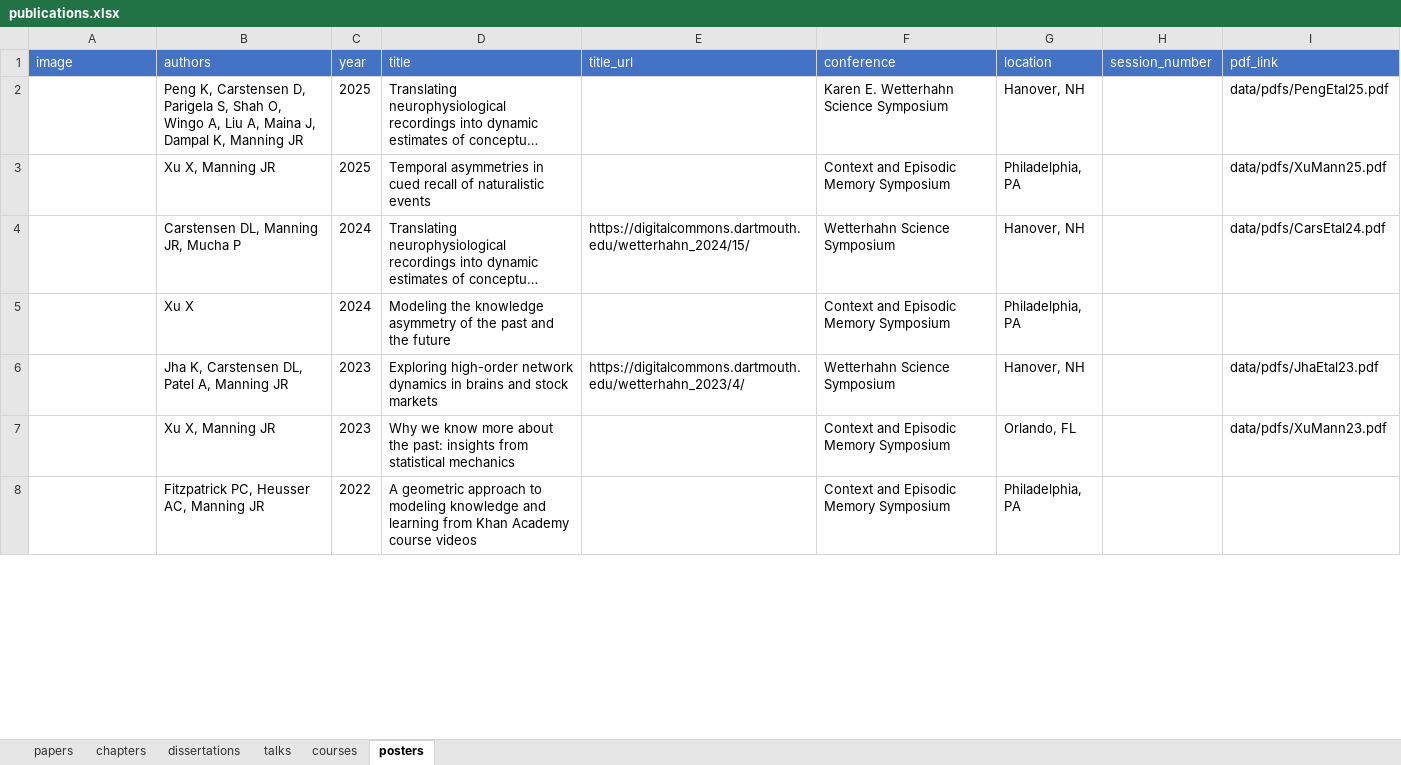
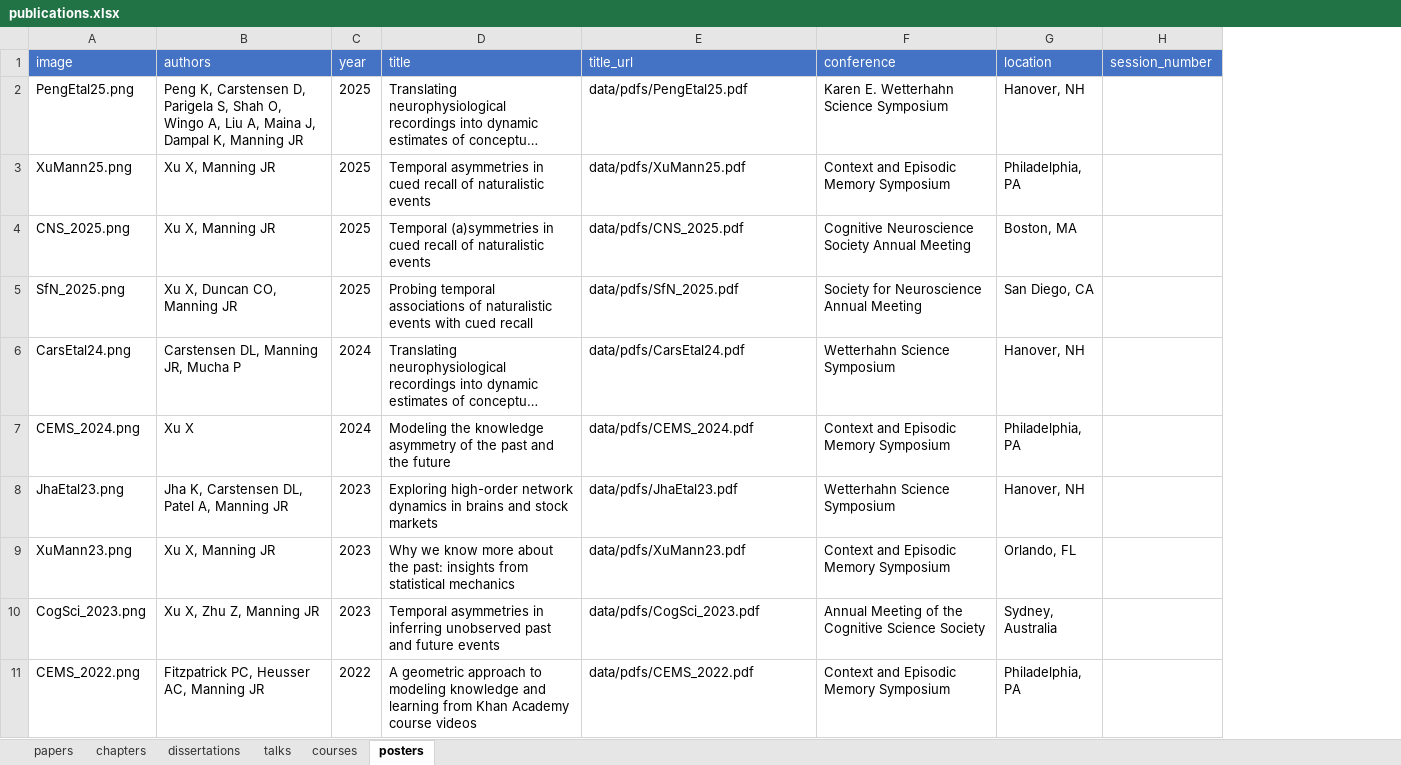
Before and after one commit to ContextLab/contextlab.github.io, an Excel workbook: data/publications.xlsx, sheet posters, drawn as a sheet; only a part is shown; long unchanged cells end in …; values as stored, in another font and other column widths than the file's, no borders; removed rows and columns are numbered as before the commit, all else as after; the diff covers the shown part only; the diff names each change by its address in the sheet, - before the commit and + after, or states it on an @@ line.

```diff
--- a/data/publications.xlsx (sheet posters)
+++ b/data/publications.xlsx (sheet posters)
-column I (pdf_link), rows 2-7: data/pdfs/PengEtal25.pdf | data/pdfs/XuMann25.pdf | data/pdfs/CarsEtal24.pdf |  | data/pdfs/JhaEtal23.pdf | data/pdfs/XuMann23.pdf
-A2 (image): (empty)
+A2 (image): PengEtal25.png
-E2 (title_url): (empty)
+E2 (title_url): data/pdfs/PengEtal25.pdf
-A3 (image): (empty)
+A3 (image): XuMann25.png
-E3 (title_url): (empty)
+E3 (title_url): data/pdfs/XuMann25.pdf
+row 4: CNS_2025.png | Xu X, Manning JR | 2025 | Temporal (a)symmetries in cued recall of naturalistic events | data/pdfs/CNS_2025.pdf | Cognitive Neuroscience Society Annual Meeting | Boston, MA
+row 5: SfN_2025.png | Xu X, Duncan CO, Manning JR | 2025 | Probing temporal associations of naturalistic events with cued recall | data/pdfs/SfN_2025.pdf | Society for Neuroscience Annual Meeting | San Diego, CA
-A6 (image): (empty)
+A6 (image): CarsEtal24.png
-E6 (title_url): https://digitalcommons.dartmouth.edu/wetterhahn_2024/15/
+E6 (title_url): data/pdfs/CarsEtal24.pdf
-A7 (image): (empty)
+A7 (image): CEMS_2024.png
-E7 (title_url): (empty)
+E7 (title_url): data/pdfs/CEMS_2024.pdf
-A8 (image): (empty)
+A8 (image): JhaEtal23.png
-E8 (title_url): https://digitalcommons.dartmouth.edu/wetterhahn_2023/4/
+E8 (title_url): data/pdfs/JhaEtal23.pdf
-A9 (image): (empty)
+A9 (image): XuMann23.png
-E9 (title_url): (empty)
+E9 (title_url): data/pdfs/XuMann23.pdf
+row 10: CogSci_2023.png | Xu X, Zhu Z, Manning JR | 2023 | Temporal asymmetries in inferring unobserved past and future events | data/pdfs/CogSci_2023.pdf | Annual Meeting of the Cognitive Science Society | Sydney, Australia
-A11 (image): (empty)
+A11 (image): CEMS_2022.png
-E11 (title_url): (empty)
+E11 (title_url): data/pdfs/CEMS_2022.pdf
```
Also changed, not shown: 1 added row, 5 removed rows and 17 edited cells elsewhere in this sheet, sheet chapters, data/people.xlsx, data/software.xlsx, 38 other files.
